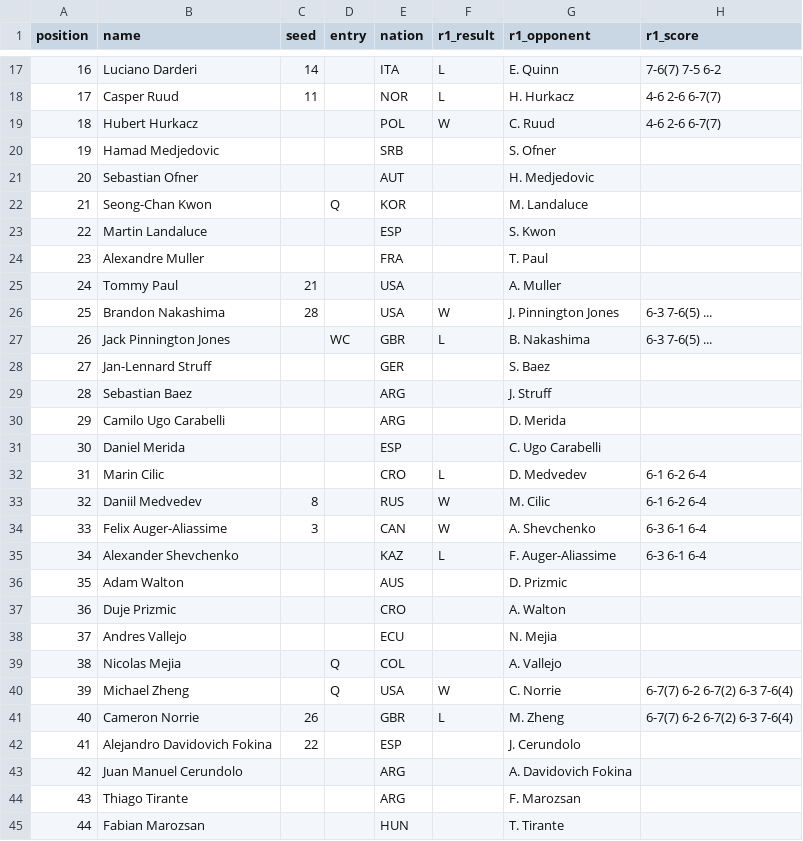
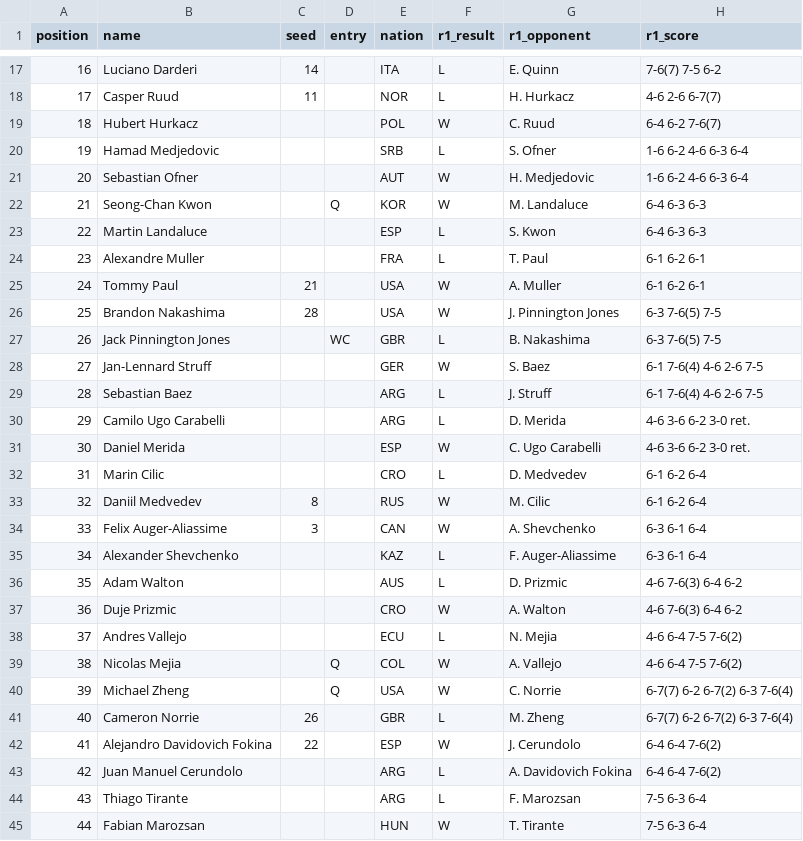
Before and after one commit to renzorico/wimbledon-predictor, a CSV file: data/wimbledon_2026/draw.csv, drawn as a sheet; only a part is shown, gaps mark what is left out; the diff covers the shown part only.

```diff
--- a/data/wimbledon_2026/draw.csv
+++ b/data/wimbledon_2026/draw.csv
@@ -18,15 +18,15 @@ position,name,seed,entry,nation,r1_result,r1_opponent,r1_score
 17,Casper Ruud,11,,NOR,L,H. Hurkacz,4-6 2-6 6-7(7)
-18,Hubert Hurkacz,,,POL,W,C. Ruud,4-6 2-6 6-7(7)
-19,Hamad Medjedovic,,,SRB,,S. Ofner,
-20,Sebastian Ofner,,,AUT,,H. Medjedovic,
-21,Seong-Chan Kwon,,Q,KOR,,M. Landaluce,
-22,Martin Landaluce,,,ESP,,S. Kwon,
-23,Alexandre Muller,,,FRA,,T. Paul,
-24,Tommy Paul,21,,USA,,A. Muller,
-25,Brandon Nakashima,28,,USA,W,J. Pinnington Jones,6-3 7-6(5) ...
-26,Jack Pinnington Jones,,WC,GBR,L,B. Nakashima,6-3 7-6(5) ...
-27,Jan-Lennard Struff,,,GER,,S. Baez,
-28,Sebastian Baez,,,ARG,,J. Struff,
-29,Camilo Ugo Carabelli,,,ARG,,D. Merida,
-30,Daniel Merida,,,ESP,,C. Ugo Carabelli,
+18,Hubert Hurkacz,,,POL,W,C. Ruud,6-4 6-2 7-6(7)
+19,Hamad Medjedovic,,,SRB,L,S. Ofner,1-6 6-2 4-6 6-3 6-4
+20,Sebastian Ofner,,,AUT,W,H. Medjedovic,1-6 6-2 4-6 6-3 6-4
+21,Seong-Chan Kwon,,Q,KOR,W,M. Landaluce,6-4 6-3 6-3
+22,Martin Landaluce,,,ESP,L,S. Kwon,6-4 6-3 6-3
+23,Alexandre Muller,,,FRA,L,T. Paul,6-1 6-2 6-1
+24,Tommy Paul,21,,USA,W,A. Muller,6-1 6-2 6-1
+25,Brandon Nakashima,28,,USA,W,J. Pinnington Jones,6-3 7-6(5) 7-5
+26,Jack Pinnington Jones,,WC,GBR,L,B. Nakashima,6-3 7-6(5) 7-5
+27,Jan-Lennard Struff,,,GER,W,S. Baez,6-1 7-6(4) 4-6 2-6 7-5
+28,Sebastian Baez,,,ARG,L,J. Struff,6-1 7-6(4) 4-6 2-6 7-5
+29,Camilo Ugo Carabelli,,,ARG,L,D. Merida,4-6 3-6 6-2 3-0 ret.
+30,Daniel Merida,,,ESP,W,C. Ugo Carabelli,4-6 3-6 6-2 3-0 ret.
 31,Marin Cilic,,,CRO,L,D. Medvedev,6-1 6-2 6-4
@@ -35,11 +35,11 @@ position,name,seed,entry,nation,r1_result,r1_opponent,r1_score
 34,Alexander Shevchenko,,,KAZ,L,F. Auger-Aliassime,6-3 6-1 6-4
-35,Adam Walton,,,AUS,,D. Prizmic,
-36,Duje Prizmic,,,CRO,,A. Walton,
-37,Andres Vallejo,,,ECU,,N. Mejia,
-38,Nicolas Mejia,,Q,COL,,A. Vallejo,
+35,Adam Walton,,,AUS,L,D. Prizmic,4-6 7-6(3) 6-4 6-2
+36,Duje Prizmic,,,CRO,W,A. Walton,4-6 7-6(3) 6-4 6-2
+37,Andres Vallejo,,,ECU,L,N. Mejia,4-6 6-4 7-5 7-6(2)
+38,Nicolas Mejia,,Q,COL,W,A. Vallejo,4-6 6-4 7-5 7-6(2)
 39,Michael Zheng,,Q,USA,W,C. Norrie,6-7(7) 6-2 6-7(2) 6-3 7-6(4)
 40,Cameron Norrie,26,,GBR,L,M. Zheng,6-7(7) 6-2 6-7(2) 6-3 7-6(4)
-41,Alejandro Davidovich Fokina,22,,ESP,,J. Cerundolo,
-42,Juan Manuel Cerundolo,,,ARG,,A. Davidovich Fokina,
-43,Thiago Tirante,,,ARG,,F. Marozsan,
-44,Fabian Marozsan,,,HUN,,T. Tirante,
+41,Alejandro Davidovich Fokina,22,,ESP,W,J. Cerundolo,6-4 6-4 7-6(2)
+42,Juan Manuel Cerundolo,,,ARG,L,A. Davidovich Fokina,6-4 6-4 7-6(2)
+43,Thiago Tirante,,,ARG,L,F. Marozsan,7-5 6-3 6-4
+44,Fabian Marozsan,,,HUN,W,T. Tirante,7-5 6-3 6-4
```
Also changed, not shown: 131 edited cells elsewhere in this file.
